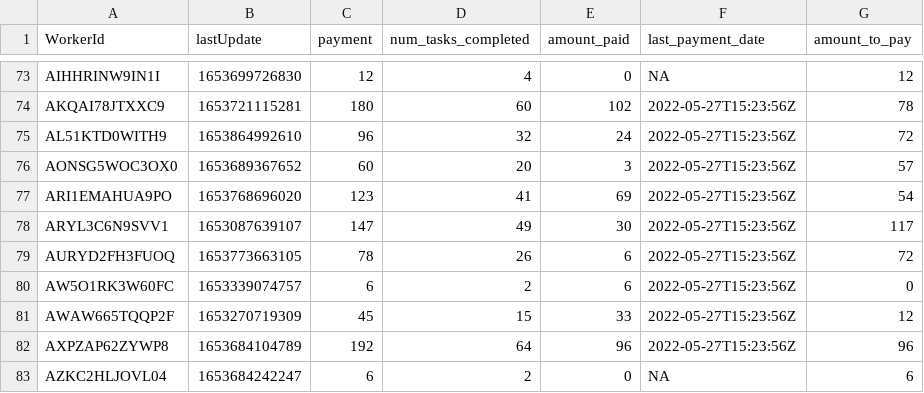
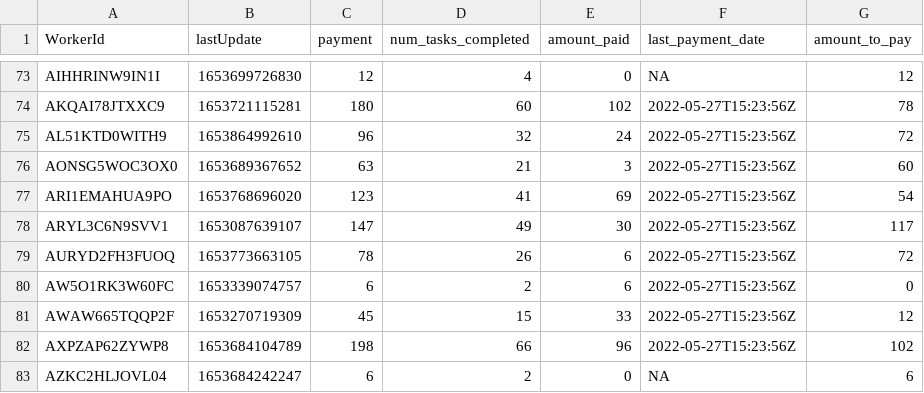
Before and after one commit to Watts-Lab/task-mapping, a CSV file: survey_workflows/mapper_payment.csv, drawn as a sheet; only a part is shown, gaps mark what is left out; the diff covers the shown part only.

```diff
--- a/survey_workflows/mapper_payment.csv
+++ b/survey_workflows/mapper_payment.csv
@@ -75,3 +75,3 @@ AKQAI78JTXXC9,1653721115281,180,60,102,2022-05-27T15:23:56Z,78
 AL51KTD0WITH9,1653864992610,96,32,24,2022-05-27T15:23:56Z,72
-AONSG5WOC3OX0,1653689367652,60,20,3,2022-05-27T15:23:56Z,57
+AONSG5WOC3OX0,1653689367652,63,21,3,2022-05-27T15:23:56Z,60
 ARI1EMAHUA9PO,1653768696020,123,41,69,2022-05-27T15:23:56Z,54
@@ -81,3 +81,3 @@ AW5O1RK3W60FC,1653339074757,6,2,6,2022-05-27T15:23:56Z,0
 AWAW665TQQP2F,1653270719309,45,15,33,2022-05-27T15:23:56Z,12
-AXPZAP62ZYWP8,1653684104789,192,64,96,2022-05-27T15:23:56Z,96
+AXPZAP62ZYWP8,1653684104789,198,66,96,2022-05-27T15:23:56Z,102
 AZKC2HLJOVL04,1653684242247,6,2,0,NA,6
```
Also changed, not shown: 25 edited cells elsewhere in this file, analysis/qual-feedbacks/task_mapping_feedback-main.csv, task_map.csv, 5 other files.
